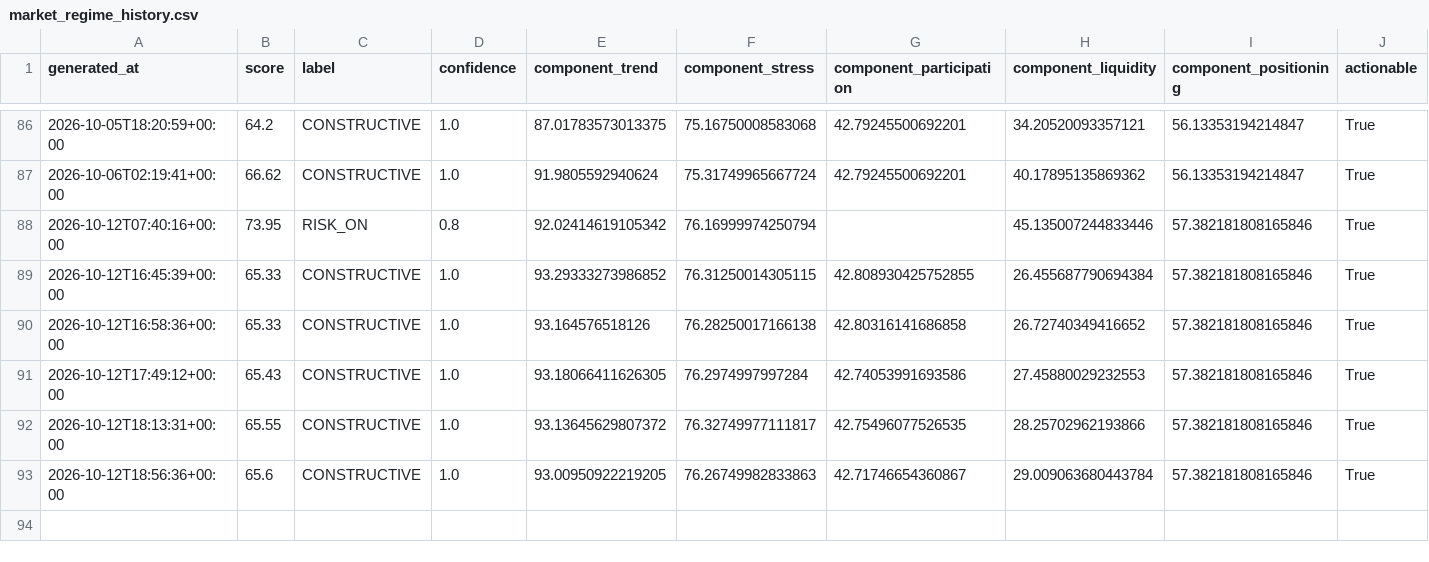
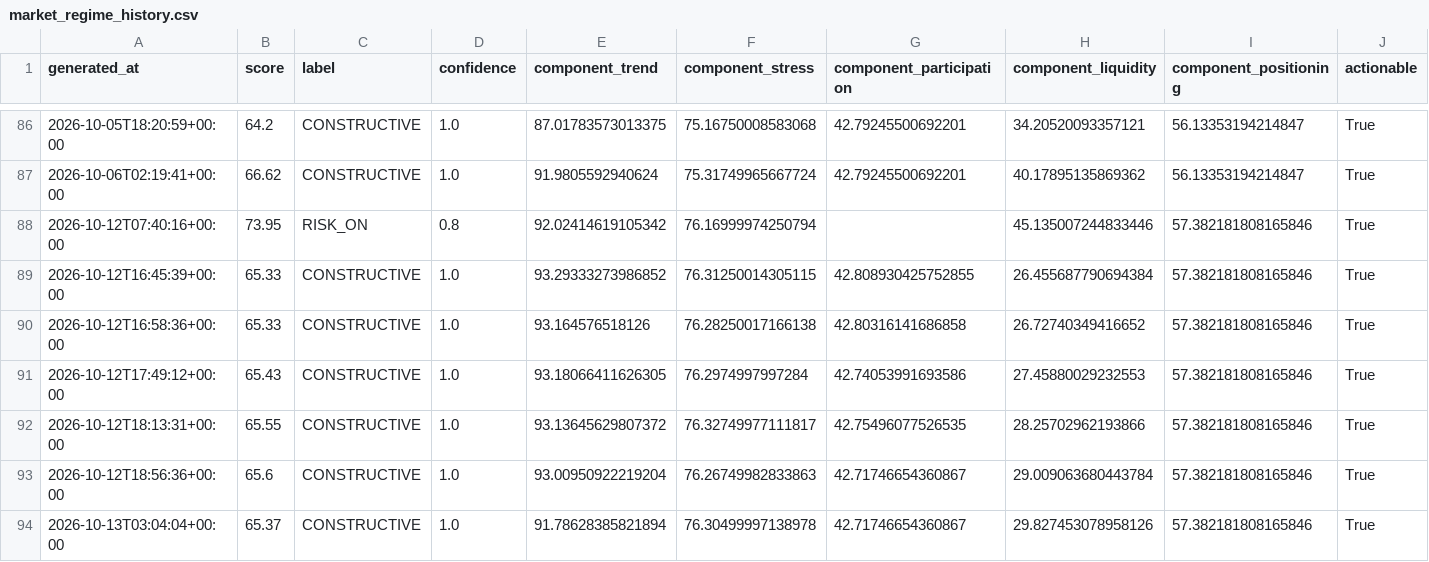
Before and after one commit to singingdog47/nvestment-quant, a CSV file: data/regime/market_regime_history.csv, drawn as a sheet; only a part is shown, gaps mark what is left out; rows hold the shown columns only; the diff names each change by its address in the sheet, - before the commit and + after, or states it on an @@ line.

```diff
--- a/data/regime/market_regime_history.csv
+++ b/data/regime/market_regime_history.csv
-E93 (component_trend): 93.00950922219205
+E93 (component_trend): 93.00950922219204
+row 94: 2026-10-13T03:04:04+00:00 | 65.37 | CONSTRUCTIVE | 1.0 | 91.78628385821894 | 76.30499997138978 | 42.71746654360867 | 29.827453078958126 | 57.382181808165846 | True
```
Also changed, not shown: data/intelligence/company_events_latest.csv, data/intelligence/company_events_new.csv, 31 other files.
